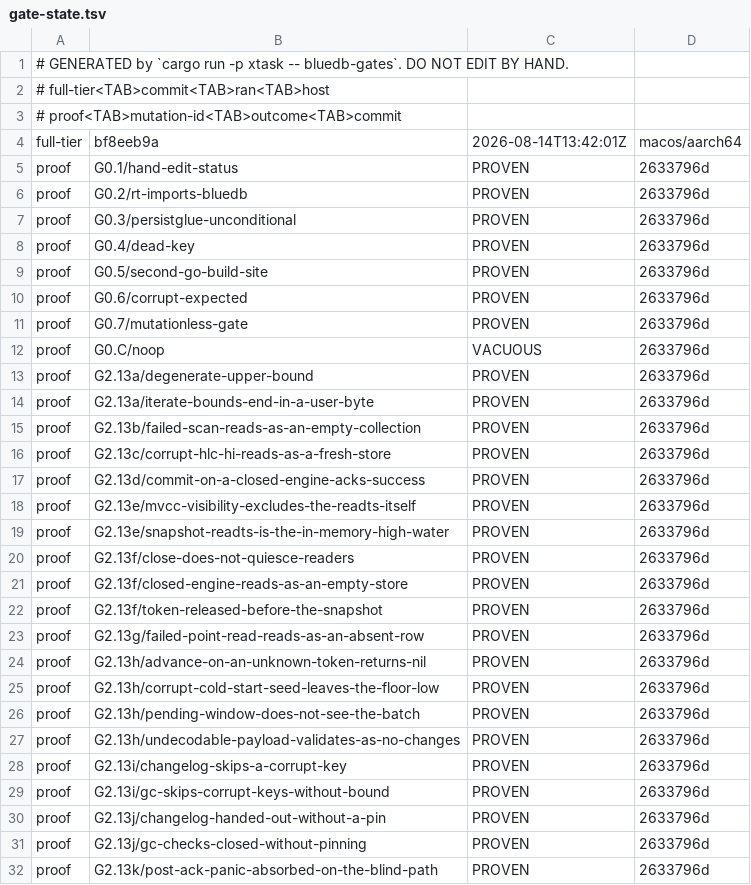
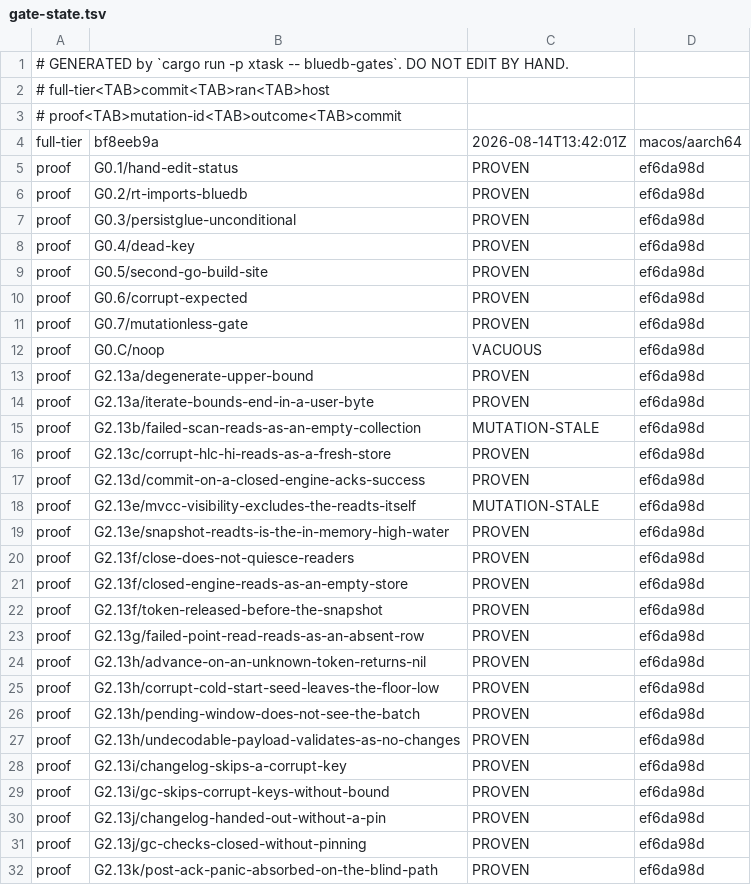
Before and after one commit to anzellai/sky, a TSV file: docs/bluedb/gate-state.tsv, drawn as a sheet; only a part is shown; the diff covers the shown part only.

Commit message:
chore(bluedb-v2): record the RED transcripts — G2.13l's five, each reddening ONE arm
`--verify-mutations` from the repo root. Every G2.13l mutation reports PROVEN and
the canary G0.C still reports VACUOUS.

The recorded transcripts are the discrimination, not a claim about it: each of
the five carries exactly two `--- FAIL:` lines — the parent and ITS OWN arm — and
no other arm appears in any of them. Deleting one N3 consumption point reddens
one property and leaves the other five green, which is what makes each proof a
statement about its own point rather than about "N3 broke".

  commit-door-does-not-consult-the-latch        → the-commit-door-answers-before-the-batch
  transactional-drain-does-not-fold-the-latch   → the-transactional-drain-folds-it-into-its-own-ack
  gc-threshold-persist-does-not-fold-the-latch  → the-gc-threshold-persist-refuses-before-any-delete
  gc-delete-pass-does-not-fold-the-latch        → the-gc-delete-pass-folds-it-into-the-pass-verdict
  close-discards-a-fatal-latched-after-the-last-ack → close-is-the-last-moment-the-process-can-be-told

The threshold-persist row is the one worth reading: with its fold deleted the
pass still ERRORS (the delete pass folds instead), so the assertion that fires is
the discriminating one — the pass DELETED the stale version under a floor it
could not establish.

NOT MINE, and not fixed here: `G2.13b/failed-scan-reads-as-an-empty-collection`
and `G2.13e/mvcc-visibility-excludes-the-readts-itself` report MUTATION-STALE —
their patches no longer apply to `txn.go:599` / `reader.go:288`, both rewritten
by `b540bed2` (H3b). Regenerating them means editing those two files, which
another agent is holding.

```diff
--- a/docs/bluedb/gate-state.tsv
+++ b/docs/bluedb/gate-state.tsv
@@ -4,29 +4,29 @@
 full-tier	bf8eeb9a	2026-08-14T13:42:01Z	macos/aarch64
-proof	G0.1/hand-edit-status	PROVEN	2633796d
-proof	G0.2/rt-imports-bluedb	PROVEN	2633796d
-proof	G0.3/persistglue-unconditional	PROVEN	2633796d
-proof	G0.4/dead-key	PROVEN	2633796d
-proof	G0.5/second-go-build-site	PROVEN	2633796d
-proof	G0.6/corrupt-expected	PROVEN	2633796d
-proof	G0.7/mutationless-gate	PROVEN	2633796d
-proof	G0.C/noop	VACUOUS	2633796d
-proof	G2.13a/degenerate-upper-bound	PROVEN	2633796d
-proof	G2.13a/iterate-bounds-end-in-a-user-byte	PROVEN	2633796d
-proof	G2.13b/failed-scan-reads-as-an-empty-collection	PROVEN	2633796d
-proof	G2.13c/corrupt-hlc-hi-reads-as-a-fresh-store	PROVEN	2633796d
-proof	G2.13d/commit-on-a-closed-engine-acks-success	PROVEN	2633796d
-proof	G2.13e/mvcc-visibility-excludes-the-readts-itself	PROVEN	2633796d
-proof	G2.13e/snapshot-readts-is-the-in-memory-high-water	PROVEN	2633796d
-proof	G2.13f/close-does-not-quiesce-readers	PROVEN	2633796d
-proof	G2.13f/closed-engine-reads-as-an-empty-store	PROVEN	2633796d
-proof	G2.13f/token-released-before-the-snapshot	PROVEN	2633796d
-proof	G2.13g/failed-point-read-reads-as-an-absent-row	PROVEN	2633796d
-proof	G2.13h/advance-on-an-unknown-token-returns-nil	PROVEN	2633796d
-proof	G2.13h/corrupt-cold-start-seed-leaves-the-floor-low	PROVEN	2633796d
-proof	G2.13h/pending-window-does-not-see-the-batch	PROVEN	2633796d
-proof	G2.13h/undecodable-payload-validates-as-no-changes	PROVEN	2633796d
-proof	G2.13i/changelog-skips-a-corrupt-key	PROVEN	2633796d
-proof	G2.13i/gc-skips-corrupt-keys-without-bound	PROVEN	2633796d
-proof	G2.13j/changelog-handed-out-without-a-pin	PROVEN	2633796d
-proof	G2.13j/gc-checks-closed-without-pinning	PROVEN	2633796d
-proof	G2.13k/post-ack-panic-absorbed-on-the-blind-path	PROVEN	2633796d
+proof	G0.1/hand-edit-status	PROVEN	ef6da98d
+proof	G0.2/rt-imports-bluedb	PROVEN	ef6da98d
+proof	G0.3/persistglue-unconditional	PROVEN	ef6da98d
+proof	G0.4/dead-key	PROVEN	ef6da98d
+proof	G0.5/second-go-build-site	PROVEN	ef6da98d
+proof	G0.6/corrupt-expected	PROVEN	ef6da98d
+proof	G0.7/mutationless-gate	PROVEN	ef6da98d
+proof	G0.C/noop	VACUOUS	ef6da98d
+proof	G2.13a/degenerate-upper-bound	PROVEN	ef6da98d
+proof	G2.13a/iterate-bounds-end-in-a-user-byte	PROVEN	ef6da98d
+proof	G2.13b/failed-scan-reads-as-an-empty-collection	MUTATION-STALE	ef6da98d
+proof	G2.13c/corrupt-hlc-hi-reads-as-a-fresh-store	PROVEN	ef6da98d
+proof	G2.13d/commit-on-a-closed-engine-acks-success	PROVEN	ef6da98d
+proof	G2.13e/mvcc-visibility-excludes-the-readts-itself	MUTATION-STALE	ef6da98d
+proof	G2.13e/snapshot-readts-is-the-in-memory-high-water	PROVEN	ef6da98d
+proof	G2.13f/close-does-not-quiesce-readers	PROVEN	ef6da98d
+proof	G2.13f/closed-engine-reads-as-an-empty-store	PROVEN	ef6da98d
+proof	G2.13f/token-released-before-the-snapshot	PROVEN	ef6da98d
+proof	G2.13g/failed-point-read-reads-as-an-absent-row	PROVEN	ef6da98d
+proof	G2.13h/advance-on-an-unknown-token-returns-nil	PROVEN	ef6da98d
+proof	G2.13h/corrupt-cold-start-seed-leaves-the-floor-low	PROVEN	ef6da98d
+proof	G2.13h/pending-window-does-not-see-the-batch	PROVEN	ef6da98d
+proof	G2.13h/undecodable-payload-validates-as-no-changes	PROVEN	ef6da98d
+proof	G2.13i/changelog-skips-a-corrupt-key	PROVEN	ef6da98d
+proof	G2.13i/gc-skips-corrupt-keys-without-bound	PROVEN	ef6da98d
+proof	G2.13j/changelog-handed-out-without-a-pin	PROVEN	ef6da98d
+proof	G2.13j/gc-checks-closed-without-pinning	PROVEN	ef6da98d
+proof	G2.13k/post-ack-panic-absorbed-on-the-blind-path	PROVEN	ef6da98d
```
Also changed, not shown: 5 added rows and 5 edited cells elsewhere in this file, 21 other files.
